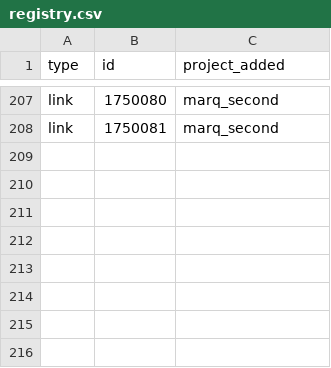
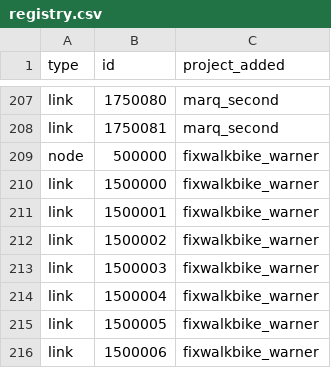
Before and after one commit to Metropolitan-Council/project_card_registry, a CSV file: registry.csv, drawn as a sheet; only a part is shown, gaps mark what is left out; the diff names each change by its address in the sheet, - before the commit and + after, or states it on an @@ line.

```diff
--- a/registry.csv
+++ b/registry.csv
+row 209: node | 500000 | fixwalkbike_warner
+row 210: link | 1500000 | fixwalkbike_warner
+row 211: link | 1500001 | fixwalkbike_warner
+row 212: link | 1500002 | fixwalkbike_warner
+row 213: link | 1500003 | fixwalkbike_warner
+row 214: link | 1500004 | fixwalkbike_warner
+row 215: link | 1500005 | fixwalkbike_warner
+row 216: link | 1500006 | fixwalkbike_warner
```
Also changed, not shown: 1 other file.
